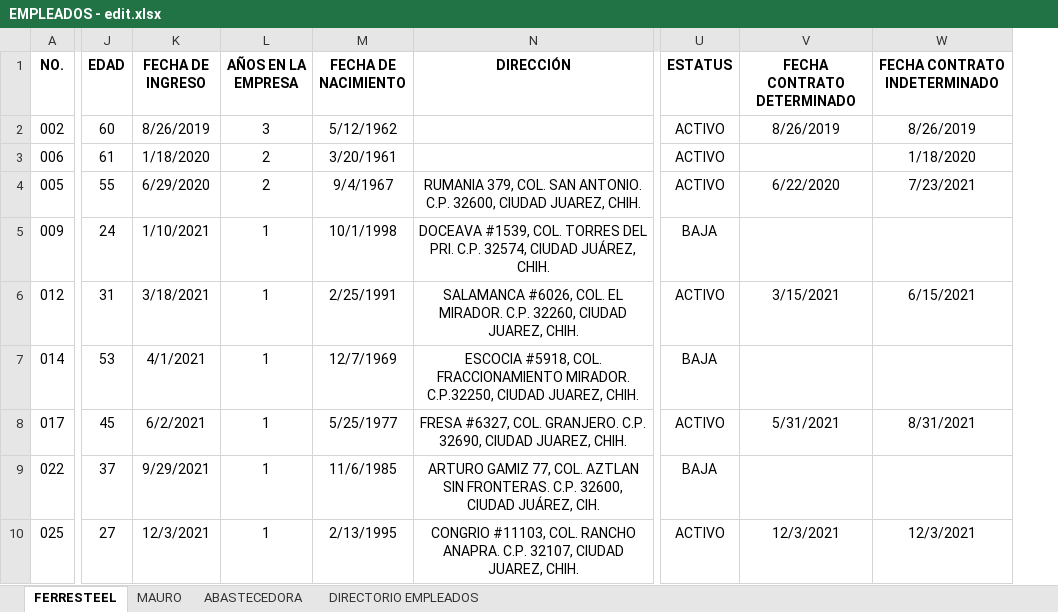
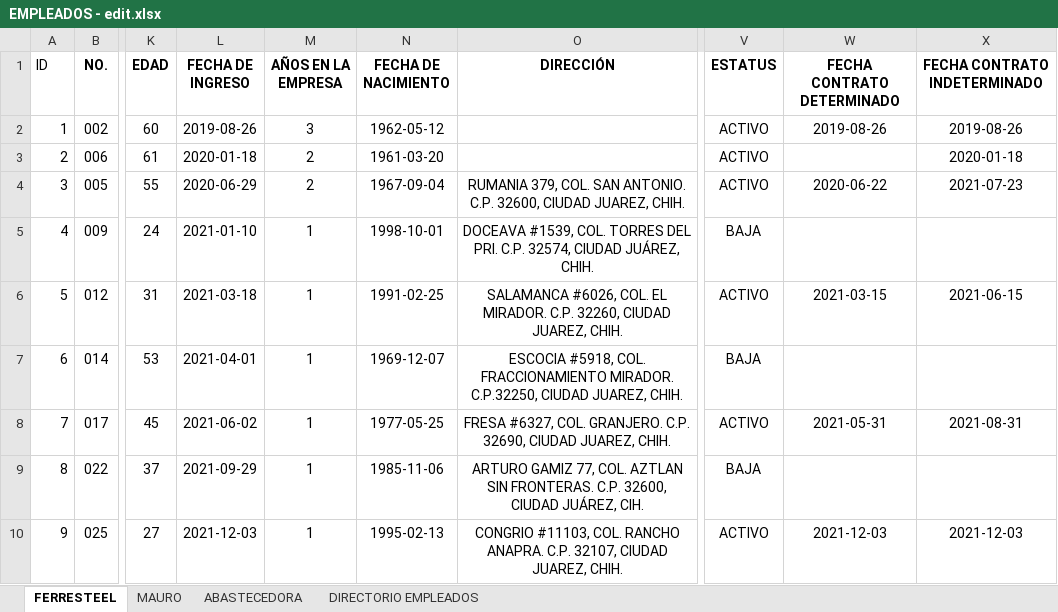
Before and after one commit to ScDrVarela/employees, an Excel workbook: Secondary files/EMPLEADOS - edit.xlsx, sheet FERRESTEEL, drawn as a sheet; only a part is shown, gaps mark what is left out; values as stored, in another font and other column widths than the file's, no borders; conditional formats and table styles not drawn; addresses are those after the commit; the diff covers the shown part only; the diff names each change by its address in the sheet, - before the commit and + after, or states it on an @@ line.

Commit message:
create_table.py was updated with the following changes in order to get a correct upload to MySQL * dates changed to YYYY-MM-DD format in .xlsx * blanks filled with NULL * #VALUE! Solved with =IFERROR(value, 0) * nss and phone changed from int to varchar as int max value was < nss value and phone value * not null was deleted as the .xlsx could have null cells

```diff
--- a/Secondary files/EMPLEADOS - edit.xlsx (sheet FERRESTEEL)
+++ b/Secondary files/EMPLEADOS - edit.xlsx (sheet FERRESTEEL)
+column A (ID), rows 2-10: 1 | 2 | 3 | 4 | 5 | 6 | 7 | 8 | 9
-L2 (FECHA DE INGRESO): 8/26/2019
+L2 (FECHA DE INGRESO): 2019-08-26
-N2 (FECHA DE NACIMIENTO): 5/12/1962
+N2 (FECHA DE NACIMIENTO): 1962-05-12
-W2 (FECHA CONTRATO DETERMINADO): 8/26/2019
+W2 (FECHA CONTRATO DETERMINADO): 2019-08-26
-X2 (FECHA CONTRATO INDETERMINADO): 8/26/2019
+X2 (FECHA CONTRATO INDETERMINADO): 2019-08-26
-L3 (FECHA DE INGRESO): 1/18/2020
+L3 (FECHA DE INGRESO): 2020-01-18
-N3 (FECHA DE NACIMIENTO): 3/20/1961
+N3 (FECHA DE NACIMIENTO): 1961-03-20
-X3 (FECHA CONTRATO INDETERMINADO): 1/18/2020
+X3 (FECHA CONTRATO INDETERMINADO): 2020-01-18
-L4 (FECHA DE INGRESO): 6/29/2020
+L4 (FECHA DE INGRESO): 2020-06-29
-N4 (FECHA DE NACIMIENTO): 9/4/1967
+N4 (FECHA DE NACIMIENTO): 1967-09-04
-W4 (FECHA CONTRATO DETERMINADO): 6/22/2020
+W4 (FECHA CONTRATO DETERMINADO): 2020-06-22
-X4 (FECHA CONTRATO INDETERMINADO): 7/23/2021
+X4 (FECHA CONTRATO INDETERMINADO): 2021-07-23
-L5 (FECHA DE INGRESO): 1/10/2021
+L5 (FECHA DE INGRESO): 2021-01-10
-N5 (FECHA DE NACIMIENTO): 10/1/1998
+N5 (FECHA DE NACIMIENTO): 1998-10-01
-L6 (FECHA DE INGRESO): 3/18/2021
+L6 (FECHA DE INGRESO): 2021-03-18
-N6 (FECHA DE NACIMIENTO): 2/25/1991
+N6 (FECHA DE NACIMIENTO): 1991-02-25
-W6 (FECHA CONTRATO DETERMINADO): 3/15/2021
+W6 (FECHA CONTRATO DETERMINADO): 2021-03-15
-X6 (FECHA CONTRATO INDETERMINADO): 6/15/2021
+X6 (FECHA CONTRATO INDETERMINADO): 2021-06-15
-L7 (FECHA DE INGRESO): 4/1/2021
+L7 (FECHA DE INGRESO): 2021-04-01
-N7 (FECHA DE NACIMIENTO): 12/7/1969
+N7 (FECHA DE NACIMIENTO): 1969-12-07
-L8 (FECHA DE INGRESO): 6/2/2021
+L8 (FECHA DE INGRESO): 2021-06-02
-N8 (FECHA DE NACIMIENTO): 5/25/1977
+N8 (FECHA DE NACIMIENTO): 1977-05-25
-W8 (FECHA CONTRATO DETERMINADO): 5/31/2021
+W8 (FECHA CONTRATO DETERMINADO): 2021-05-31
-X8 (FECHA CONTRATO INDETERMINADO): 8/31/2021
+X8 (FECHA CONTRATO INDETERMINADO): 2021-08-31
-L9 (FECHA DE INGRESO): 9/29/2021
+L9 (FECHA DE INGRESO): 2021-09-29
-N9 (FECHA DE NACIMIENTO): 11/6/1985
+N9 (FECHA DE NACIMIENTO): 1985-11-06
-L10 (FECHA DE INGRESO): 12/3/2021
+L10 (FECHA DE INGRESO): 2021-12-03
-N10 (FECHA DE NACIMIENTO): 2/13/1995
+N10 (FECHA DE NACIMIENTO): 1995-02-13
-W10 (FECHA CONTRATO DETERMINADO): 12/3/2021
+W10 (FECHA CONTRATO DETERMINADO): 2021-12-03
-X10 (FECHA CONTRATO INDETERMINADO): 12/3/2021
+X10 (FECHA CONTRATO INDETERMINADO): 2021-12-03
```
Also changed, not shown: 66 edited cells elsewhere in this sheet, sheet ABASTECEDORA, charts or pictures, 3 other files.
